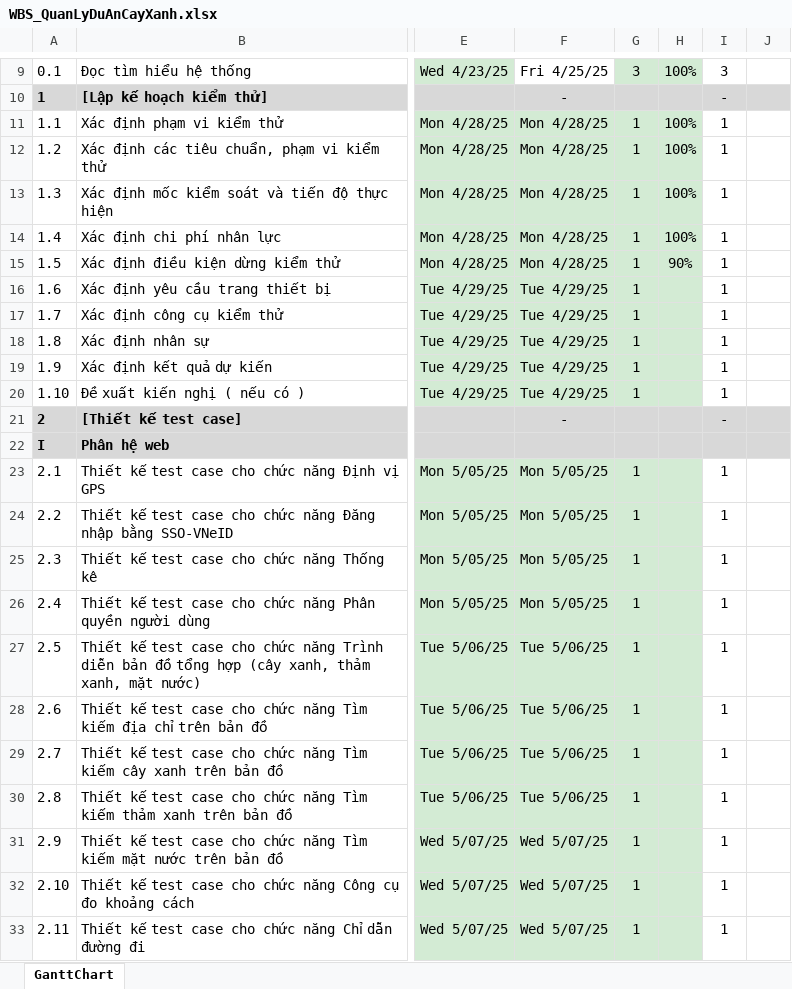
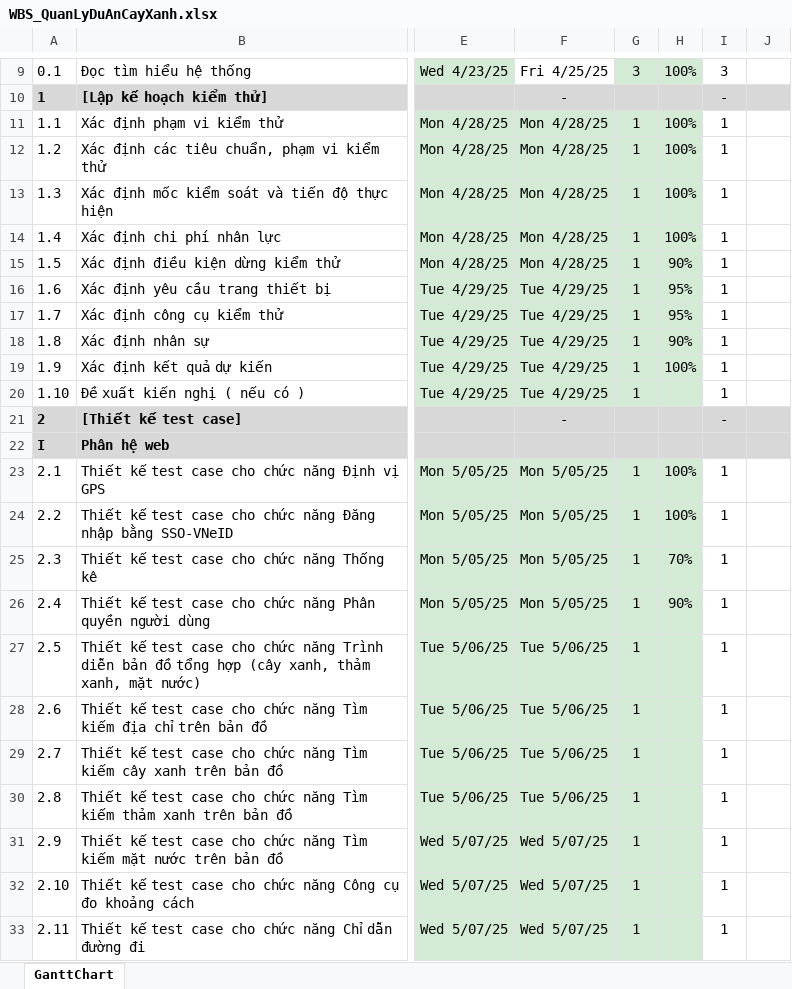
Before and after one commit to usertungsieunhan0312/ProjectCayXanh, an Excel workbook: Dự án cây xanh/WBS_QuanLyDuAnCayXanh.xlsx, sheet GanttChart, drawn as a sheet; only a part is shown, gaps mark what is left out; values as stored, in another font and other column widths than the file's, no borders; conditional formats not drawn; the diff names each change by its address in the sheet, - before the commit and + after, or states it on an @@ line.

```diff
--- a/Dự án cây xanh/WBS_QuanLyDuAnCayXanh.xlsx (sheet GanttChart)
+++ b/Dự án cây xanh/WBS_QuanLyDuAnCayXanh.xlsx (sheet GanttChart)
-H16:H17: (empty)
+H16:H17: 95%
-H18: (empty)
+H18: 90%
-H19: (empty)
+H19: 100%
-H23:H24: (empty)
+H23:H24: 100%
-H25: (empty)
+H25: 70%
-H26: (empty)
+H26: 90%
```
Also changed, not shown: 3 other files.
